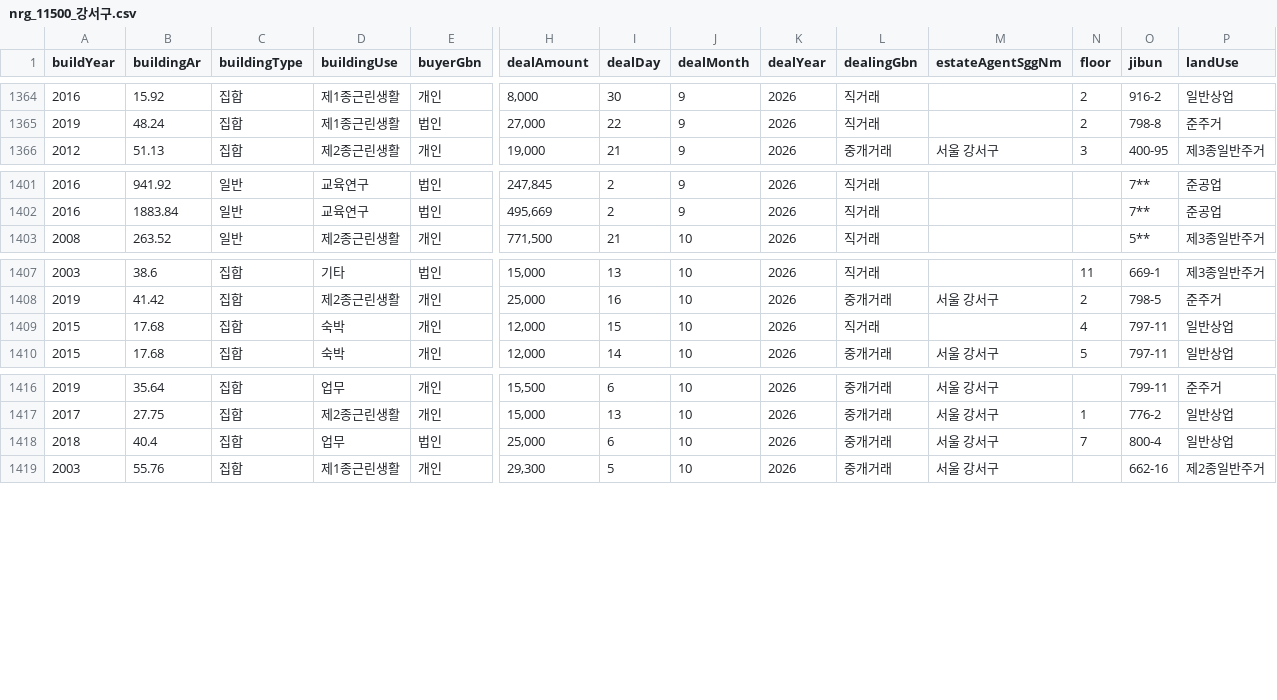
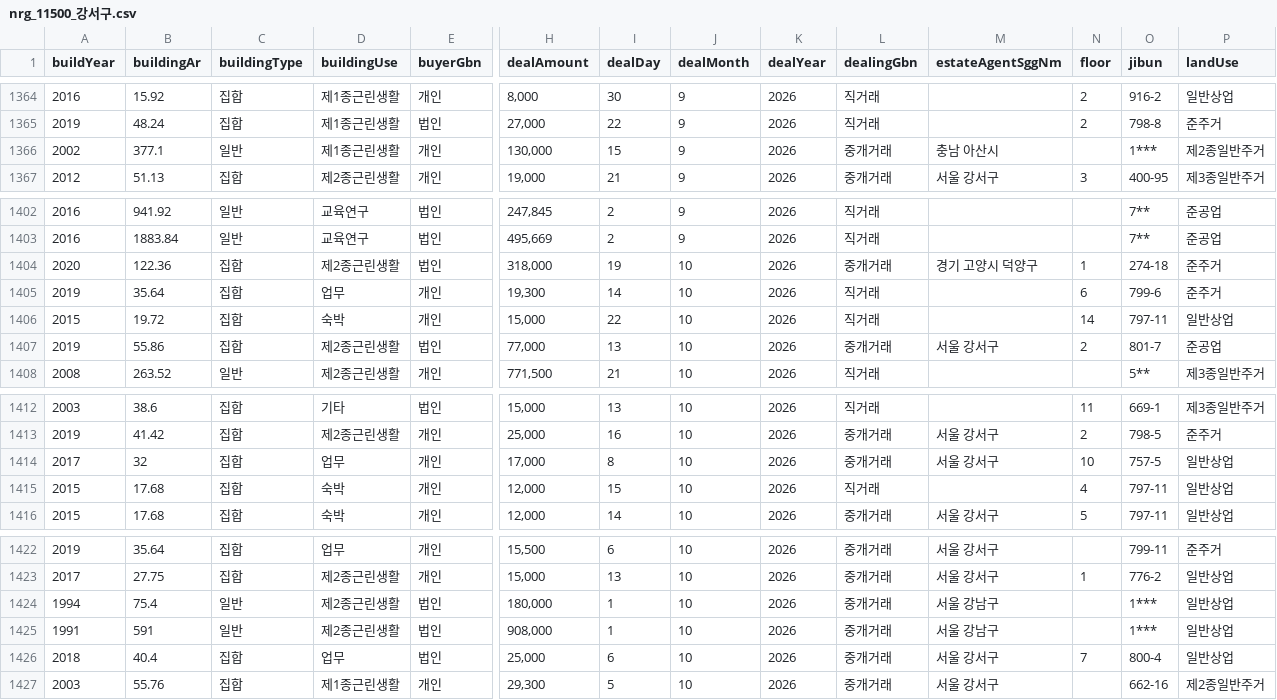
Before and after one commit to jcrkorea11-cyber/rtms-data, a CSV file: data/nrg_11500_강서구.csv, drawn as a sheet; only a part is shown, gaps mark what is left out; rows hold the shown columns only; the diff names each change by its address in the sheet, - before the commit and + after, or states it on an @@ line.

```diff
--- a/data/nrg_11500_강서구.csv
+++ b/data/nrg_11500_강서구.csv
+row 1366: 2002 | 377.1 | 일반 | 제1종근린생활 | 개인 | 130,000 | 15 | 9 | 2026 | 중개거래 | 충남 아산시 |  | 1*** | 제2종일반주거
+row 1404: 2020 | 122.36 | 집합 | 제2종근린생활 | 법인 | 318,000 | 19 | 10 | 2026 | 중개거래 | 경기 고양시 덕양구 | 1 | 274-18 | 준주거
+row 1405: 2019 | 35.64 | 집합 | 업무 | 개인 | 19,300 | 14 | 10 | 2026 | 직거래 |  | 6 | 799-6 | 준주거
+row 1406: 2015 | 19.72 | 집합 | 숙박 | 개인 | 15,000 | 22 | 10 | 2026 | 직거래 |  | 14 | 797-11 | 일반상업
+row 1407: 2019 | 55.86 | 집합 | 제2종근린생활 | 법인 | 77,000 | 13 | 10 | 2026 | 중개거래 | 서울 강서구 | 2 | 801-7 | 준공업
+row 1414: 2017 | 32 | 집합 | 업무 | 개인 | 17,000 | 8 | 10 | 2026 | 중개거래 | 서울 강서구 | 10 | 757-5 | 일반상업
+row 1424: 1994 | 75.4 | 일반 | 제2종근린생활 | 법인 | 180,000 | 1 | 10 | 2026 | 중개거래 | 서울 강남구 |  | 1*** | 일반상업
+row 1425: 1991 | 591 | 일반 | 제2종근린생활 | 법인 | 908,000 | 1 | 10 | 2026 | 중개거래 | 서울 강남구 |  | 1*** | 일반상업
```
Also changed, not shown: data/nrg_11110_종로구.csv, data/nrg_11440_마포구.csv, 45 other files.
